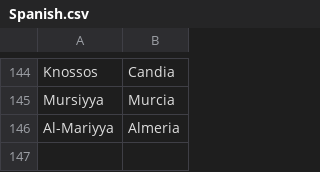
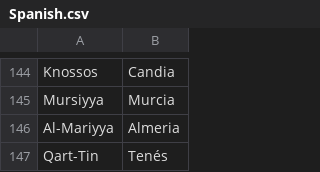
Before and after one commit to proompter-deluxe/Dawn-of-Civilization, a CSV file: Assets/Maps/Translations/Spanish.csv, drawn as a sheet; only a part is shown, gaps mark what is left out; the diff names each change by its address in the sheet, - before the commit and + after, or states it on an @@ line.

Commit message:
Add Spanish & Portuguese name for Qart-Tin tile

```diff
--- a/Assets/Maps/Translations/Spanish.csv
+++ b/Assets/Maps/Translations/Spanish.csv
+row 147: Qart-Tin | Tenés
```
Also changed, not shown: 2 other files.
